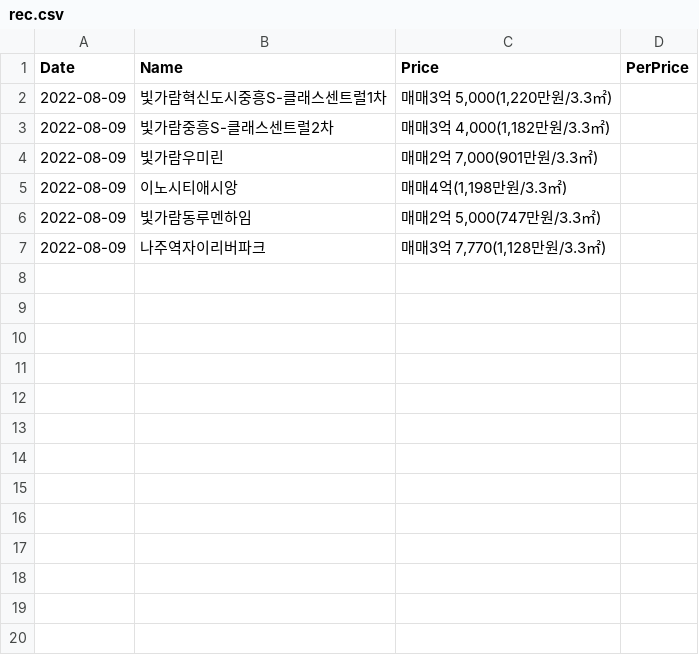
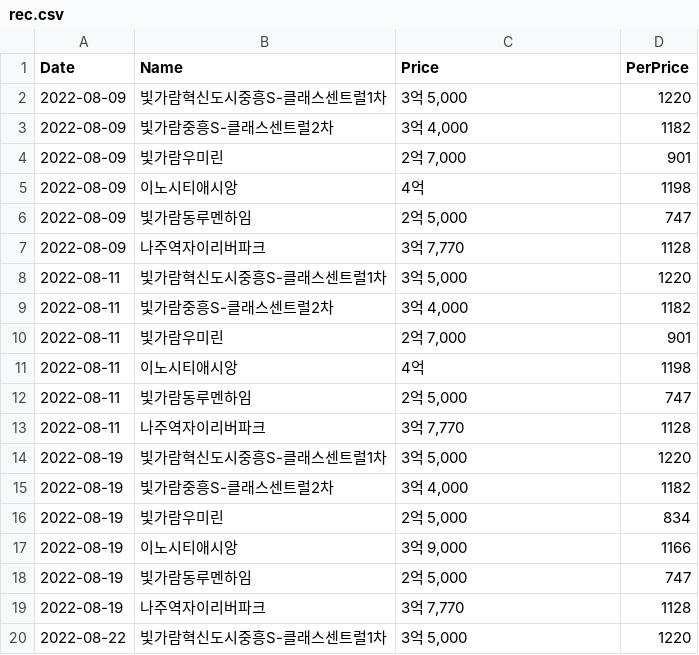
Before and after one commit to eastkyun/Re-boot, a CSV file: data/rec/rec.csv, drawn as a sheet; only a part is shown; the diff covers the shown part only.

```diff
--- a/data/rec/rec.csv
+++ b/data/rec/rec.csv
@@ -1,7 +1,20 @@
 Date,Name,Price,PerPrice
-2022-08-09,빛가람혁신도시중흥S-클래스센트럴1차,"매매3억 5,000(1,220만원/3.3㎡)"
-2022-08-09,빛가람중흥S-클래스센트럴2차,"매매3억 4,000(1,182만원/3.3㎡)"
-2022-08-09,빛가람우미린,"매매2억 7,000(901만원/3.3㎡)"
-2022-08-09,이노시티애시앙,"매매4억(1,198만원/3.3㎡)"
-2022-08-09,빛가람동루멘하임,"매매2억 5,000(747만원/3.3㎡)"
-2022-08-09,나주역자이리버파크,"매매3억 7,770(1,128만원/3.3㎡)"
+2022-08-09,빛가람혁신도시중흥S-클래스센트럴1차,"3억 5,000",1220
+2022-08-09,빛가람중흥S-클래스센트럴2차,"3억 4,000",1182
+2022-08-09,빛가람우미린,"2억 7,000",901
+2022-08-09,이노시티애시앙,"4억",1198
+2022-08-09,빛가람동루멘하임,"2억 5,000",747
+2022-08-09,나주역자이리버파크,"3억 7,770",1128
+2022-08-11,빛가람혁신도시중흥S-클래스센트럴1차,"3억 5,000",1220
+2022-08-11,빛가람중흥S-클래스센트럴2차,"3억 4,000",1182
+2022-08-11,빛가람우미린,"2억 7,000",901
+2022-08-11,이노시티애시앙,4억,1198
+2022-08-11,빛가람동루멘하임,"2억 5,000",747
+2022-08-11,나주역자이리버파크,"3억 7,770",1128
+2022-08-19,빛가람혁신도시중흥S-클래스센트럴1차,"3억 5,000",1220
+2022-08-19,빛가람중흥S-클래스센트럴2차,"3억 4,000",1182
+2022-08-19,빛가람우미린,"2억 5,000",834
+2022-08-19,이노시티애시앙,"3억 9,000",1166
+2022-08-19,빛가람동루멘하임,"2억 5,000",747
+2022-08-19,나주역자이리버파크,"3억 7,770",1128
+2022-08-22,빛가람혁신도시중흥S-클래스센트럴1차,"3억 5,000",1220
```
Also changed, not shown: 11 added rows elsewhere in this file, 23 other files.
